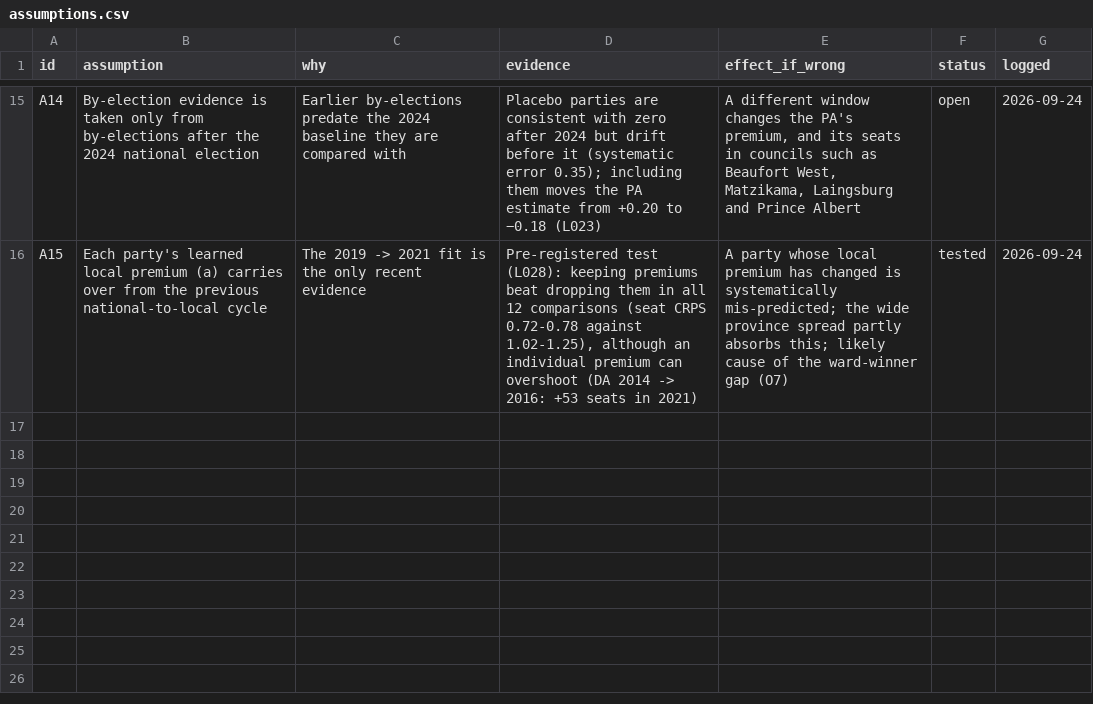
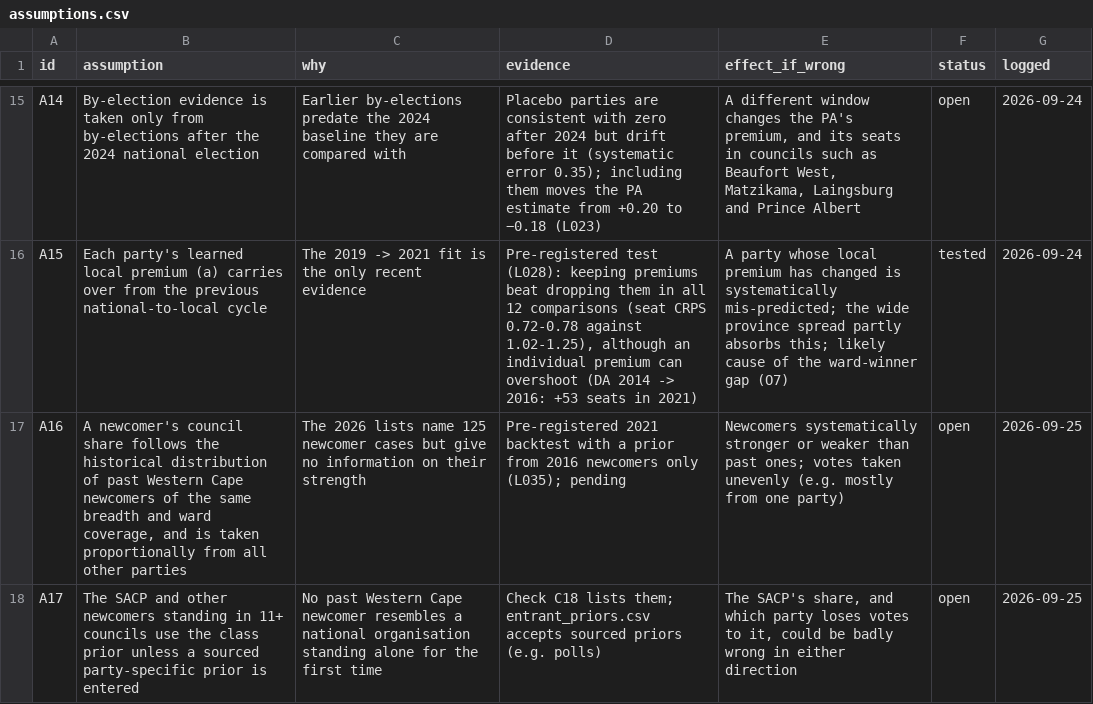
Before and after one commit to csteyn/lge2026, a CSV file: data-raw/manual/assumptions.csv, drawn as a sheet; only a part is shown, gaps mark what is left out.

Commit message:
L035-L036: newcomer module (off), pre-registered test, exact scoring

```diff
--- a/data-raw/manual/assumptions.csv
+++ b/data-raw/manual/assumptions.csv
@@ -16 +16,3 @@ A14,"By-election evidence is taken only from by-elections after the 2024 nationa
 A15,"Each party's learned local premium (a) carries over from the previous national-to-local cycle","The 2019 -> 2021 fit is the only recent evidence","Pre-registered test (L028): keeping premiums beat dropping them in all 12 comparisons (seat CRPS 0.72-0.78 against 1.02-1.25), although an individual premium can overshoot (DA 2014 -> 2016: +53 seats in 2021)","A party whose local premium has changed is systematically mis-predicted; the wide province spread partly absorbs this; likely cause of the ward-winner gap (O7)",tested,2026-09-24
+A16,"A newcomer's council share follows the historical distribution of past Western Cape newcomers of the same breadth and ward coverage, and is taken proportionally from all other parties","The 2026 lists name 125 newcomer cases but give no information on their strength","Pre-registered 2021 backtest with a prior from 2016 newcomers only (L035); pending","Newcomers systematically stronger or weaker than past ones; votes taken unevenly (e.g. mostly from one party)",open,2026-09-25
+A17,"The SACP and other newcomers standing in 11+ councils use the class prior unless a sourced party-specific prior is entered","No past Western Cape newcomer resembles a national organisation standing alone for the first time","Check C18 lists them; entrant_priors.csv accepts sourced priors (e.g. polls)","The SACP's share, and which party loses votes to it, could be badly wrong in either direction",open,2026-09-25
```
Also changed, not shown: 15 other files.
